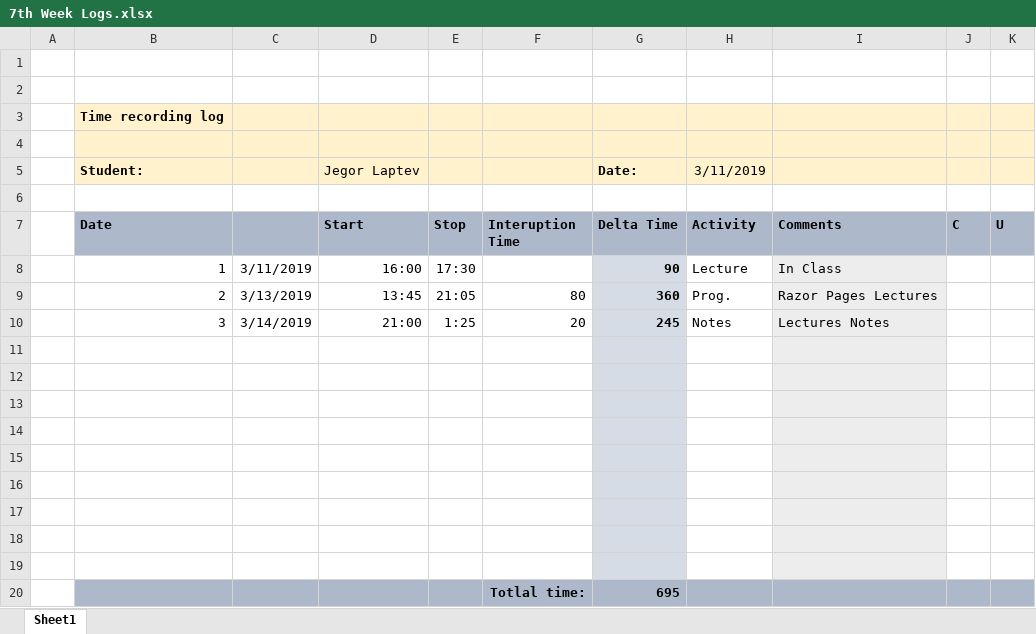
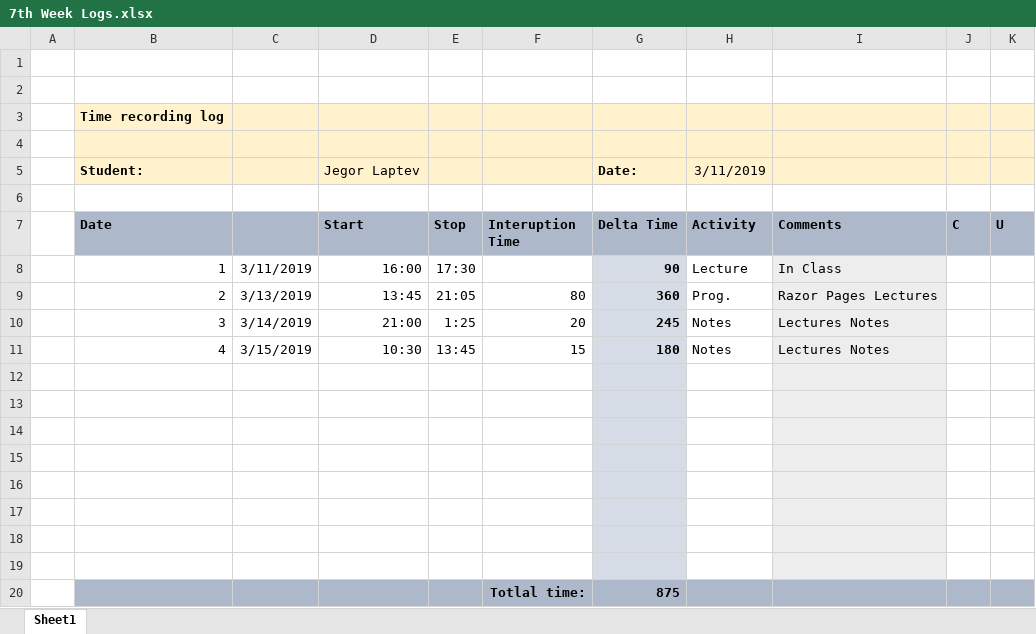
Before and after one commit to SeriousLeCid/ISA2_Jegor_Laptev, an Excel workbook: Logs/7th Week Logs.xlsx, sheet Sheet1, drawn as a sheet; values as stored, in another font and other column widths than the file's, no borders; removed rows and columns are numbered as before the commit, all else as after; the diff names each change by its address in the sheet, - before the commit and + after, or states it on an @@ line.

```diff
--- a/Logs/7th Week Logs.xlsx (sheet Sheet1)
+++ b/Logs/7th Week Logs.xlsx (sheet Sheet1)
+row 11:  | 4 | 3/15/2019 | 10:30 | 13:45 | 15 | 180 | Notes | Lectures Notes
-B20:F20 fill: none
+B20:F20 fill: #ADB9CA
-row 20: (empty)
+row 20:  |  |  |  |  | Totlal time: | 875
-G20 fill: #D6DCE5
+G20 fill: #ADB9CA
-H20 fill: none
+H20 fill: #ADB9CA
-I20 fill: #EDEDED
+I20 fill: #ADB9CA
-J20:K20 fill: none
+J20:K20 fill: #ADB9CA
-row 20:  |  |  |  |  | Totlal time: | 695
```
Also changed, not shown: 12 other files.
